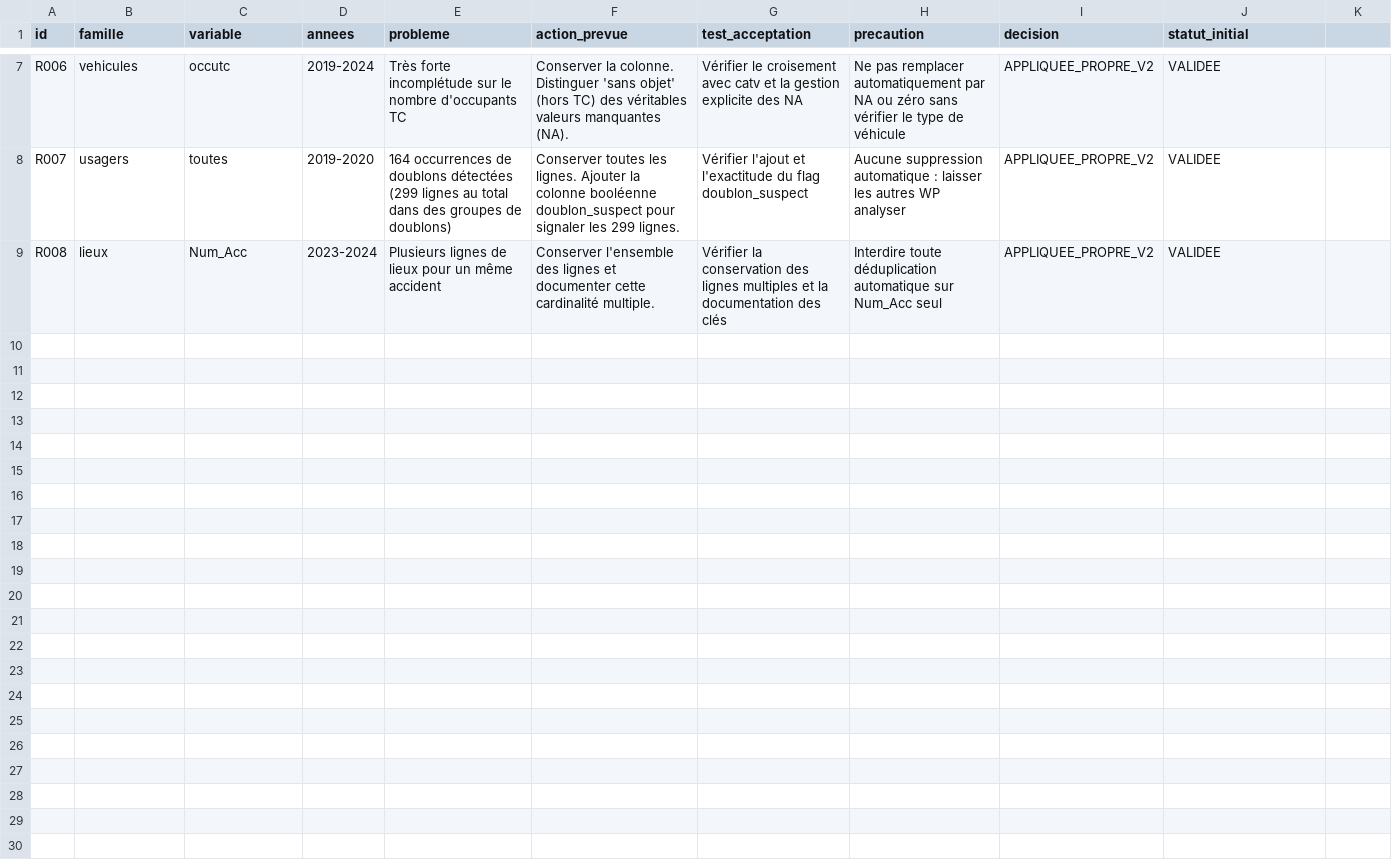
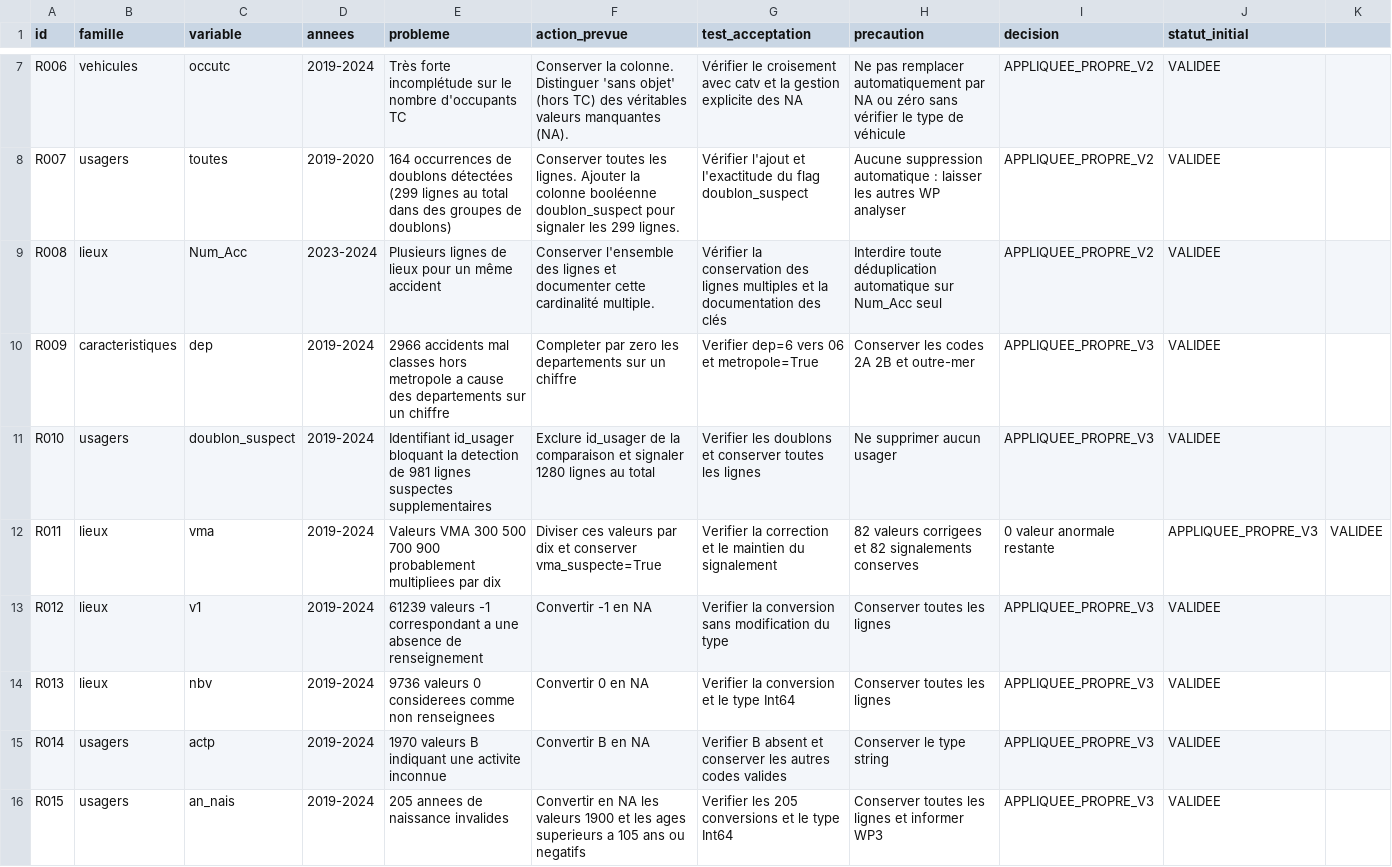
Before and after one commit to gayariad/Projet_Bi, a CSV file: wp2_nettoyage/metadata/nettoyage/registre_regles.csv, drawn as a sheet; only a part is shown, gaps mark what is left out.

Commit message:
docs(wp2): documenter les corrections et volumes propre-v3

```diff
--- a/wp2_nettoyage/metadata/nettoyage/registre_regles.csv
+++ b/wp2_nettoyage/metadata/nettoyage/registre_regles.csv
@@ -9 +9,8 @@ R007;usagers;toutes;2019-2020;164 occurrences de doublons détectées (299 ligne
 R008;lieux;Num_Acc;2023-2024;Plusieurs lignes de lieux pour un même accident;Conserver l'ensemble des lignes et documenter cette cardinalité multiple.;Vérifier la conservation des lignes multiples et la documentation des clés;Interdire toute déduplication automatique sur Num_Acc seul;APPLIQUEE_PROPRE_V2;VALIDEE
+R009;caracteristiques;dep;2019-2024;2966 accidents mal classes hors metropole a cause des departements sur un chiffre;Completer par zero les departements sur un chiffre;Verifier dep=6 vers 06 et metropole=True;Conserver les codes 2A 2B et outre-mer;APPLIQUEE_PROPRE_V3;VALIDEE
+R010;usagers;doublon_suspect;2019-2024;Identifiant id_usager bloquant la detection de 981 lignes suspectes supplementaires;Exclure id_usager de la comparaison et signaler 1280 lignes au total;Verifier les doublons et conserver toutes les lignes;Ne supprimer aucun usager;APPLIQUEE_PROPRE_V3;VALIDEE
+R011;lieux;vma;2019-2024;Valeurs VMA 300 500 700 900 probablement multipliees par dix;Diviser ces valeurs par dix et conserver vma_suspecte=True;Verifier la correction et le maintien du signalement;82 valeurs corrigees et 82 signalements conserves ; 0 valeur anormale restante;APPLIQUEE_PROPRE_V3;VALIDEE
+R012;lieux;v1;2019-2024;61239 valeurs -1 correspondant a une absence de renseignement;Convertir -1 en NA;Verifier la conversion sans modification du type;Conserver toutes les lignes;APPLIQUEE_PROPRE_V3;VALIDEE
+R013;lieux;nbv;2019-2024;9736 valeurs 0 considerees comme non renseignees;Convertir 0 en NA;Verifier la conversion et le type Int64;Conserver toutes les lignes;APPLIQUEE_PROPRE_V3;VALIDEE
+R014;usagers;actp;2019-2024;1970 valeurs B indiquant une activite inconnue;Convertir B en NA;Verifier B absent et conserver les autres codes valides;Conserver le type string;APPLIQUEE_PROPRE_V3;VALIDEE
+R015;usagers;an_nais;2019-2024;205 annees de naissance invalides;Convertir en NA les valeurs 1900 et les ages superieurs a 105 ans ou negatifs;Verifier les 205 conversions et le type Int64;Conserver toutes les lignes et informer WP3;APPLIQUEE_PROPRE_V3;VALIDEE
```
